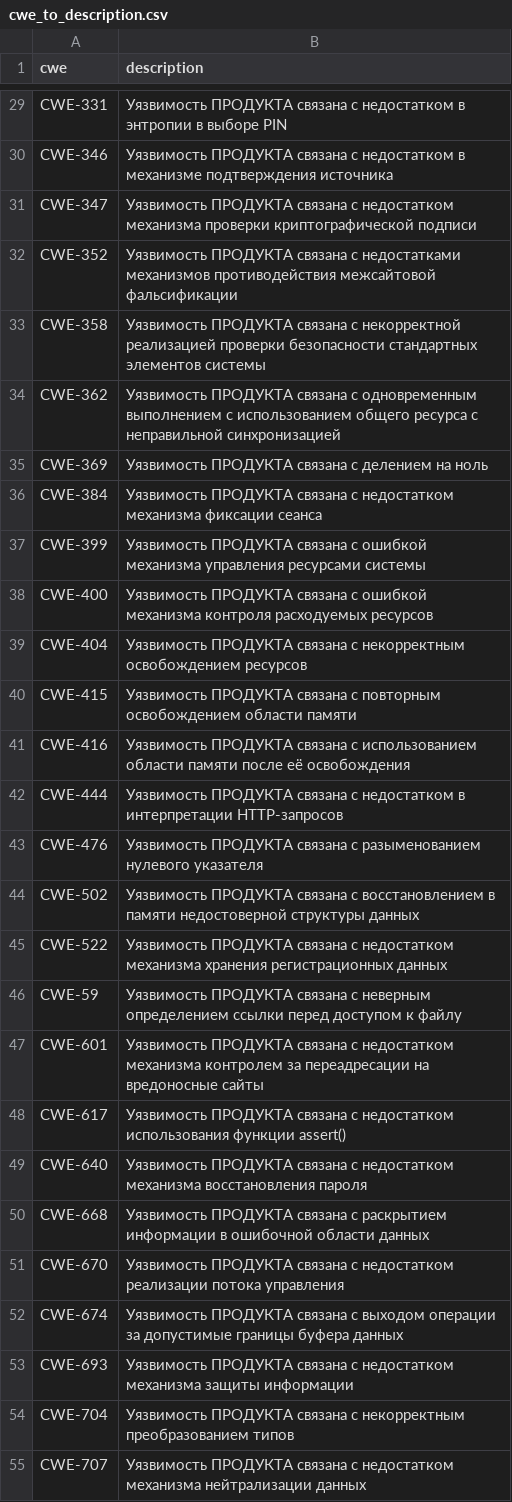
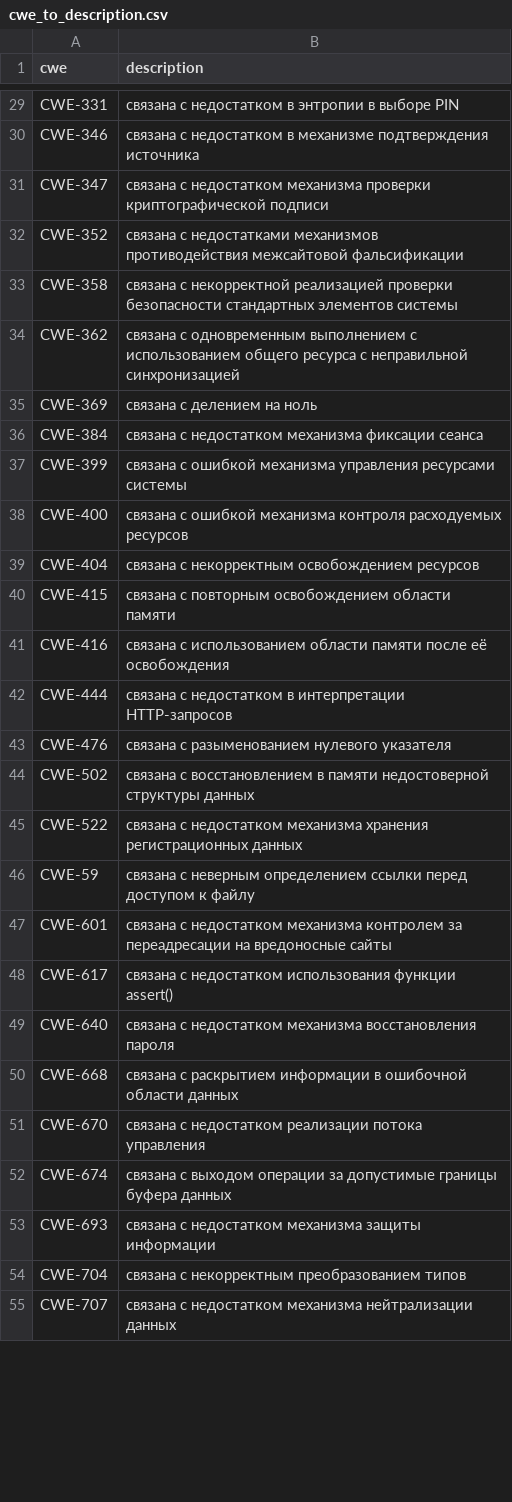
Before and after one commit to OlegKocha/rusbitech-bdu, a CSV file: associations/cwe_to_description.csv, drawn as a sheet; only a part is shown, gaps mark what is left out; the diff covers the shown part only; the diff names each change by its address in the sheet, - before the commit and + after, or states it on an @@ line.

```diff
--- a/associations/cwe_to_description.csv
+++ b/associations/cwe_to_description.csv
-B29 (description): Уязвимость ПРОДУКТА связана с…
+B29 (description): связана с…
-B30 (description): Уязвимость ПРОДУКТА связана с…
+B30 (description): связана с…
-B31 (description): Уязвимость ПРОДУКТА связана с…
+B31 (description): связана с…
-B32 (description): Уязвимость ПРОДУКТА связана с…
+B32 (description): связана с…
-B33 (description): Уязвимость ПРОДУКТА связана с…
+B33 (description): связана с…
-B34 (description): Уязвимость ПРОДУКТА связана с…
+B34 (description): связана с…
-B35 (description): Уязвимость ПРОДУКТА связана с делением на ноль
+B35 (description): связана с делением на ноль
-B36 (description): Уязвимость ПРОДУКТА связана с…
+B36 (description): связана с…
-B37 (description): Уязвимость ПРОДУКТА связана с…
+B37 (description): связана с…
-B38 (description): Уязвимость ПРОДУКТА связана с…
+B38 (description): связана с…
-B39 (description): Уязвимость ПРОДУКТА связана с…
+B39 (description): связана с…
-B40 (description): Уязвимость ПРОДУКТА связана с…
+B40 (description): связана с…
-B41 (description): Уязвимость ПРОДУКТА связана с…
+B41 (description): связана с…
-B42 (description): Уязвимость ПРОДУКТА связана с…
+B42 (description): связана с…
-B43 (description): Уязвимость ПРОДУКТА связана с…
+B43 (description): связана с…
-B44 (description): Уязвимость ПРОДУКТА связана с…
+B44 (description): связана с…
-B45 (description): Уязвимость ПРОДУКТА связана с…
+B45 (description): связана с…
-B46 (description): Уязвимость ПРОДУКТА связана с…
+B46 (description): связана с…
-B47 (description): Уязвимость ПРОДУКТА связана с…
+B47 (description): связана с…
-B48 (description): Уязвимость ПРОДУКТА связана с…
+B48 (description): связана с…
-B49 (description): Уязвимость ПРОДУКТА связана с…
+B49 (description): связана с…
-B50 (description): Уязвимость ПРОДУКТА связана с…
+B50 (description): связана с…
-B51 (description): Уязвимость ПРОДУКТА связана с…
+B51 (description): связана с…
-B52 (description): Уязвимость ПРОДУКТА связана с…
+B52 (description): связана с…
-B53 (description): Уязвимость ПРОДУКТА связана с…
+B53 (description): связана с…
-B54 (description): Уязвимость ПРОДУКТА связана с…
+B54 (description): связана с…
-B55 (description): Уязвимость ПРОДУКТА связана с…
+B55 (description): связана с…
```
Also changed, not shown: 44 edited cells elsewhere in this file, associations/cwe_to_naming.csv.
